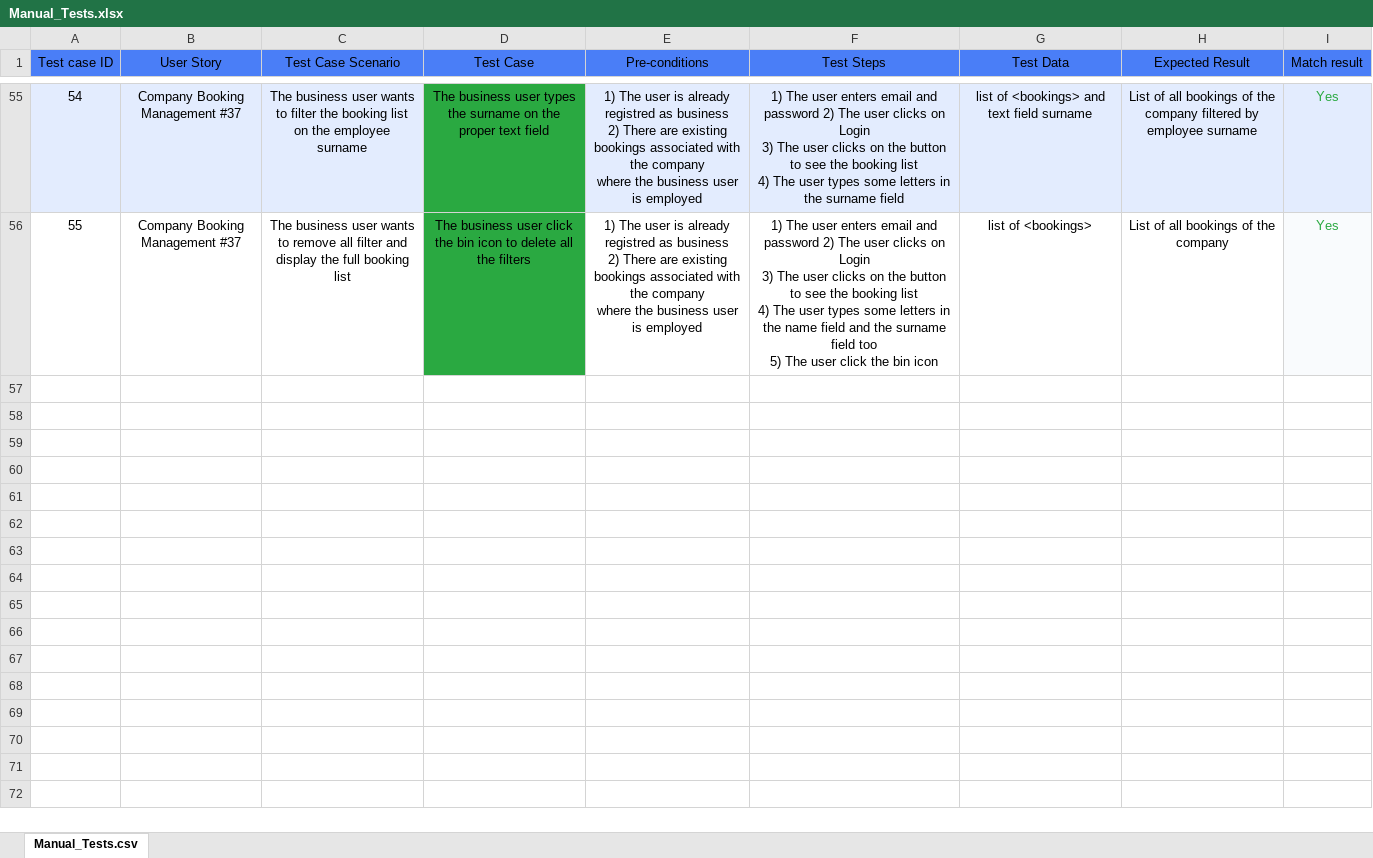
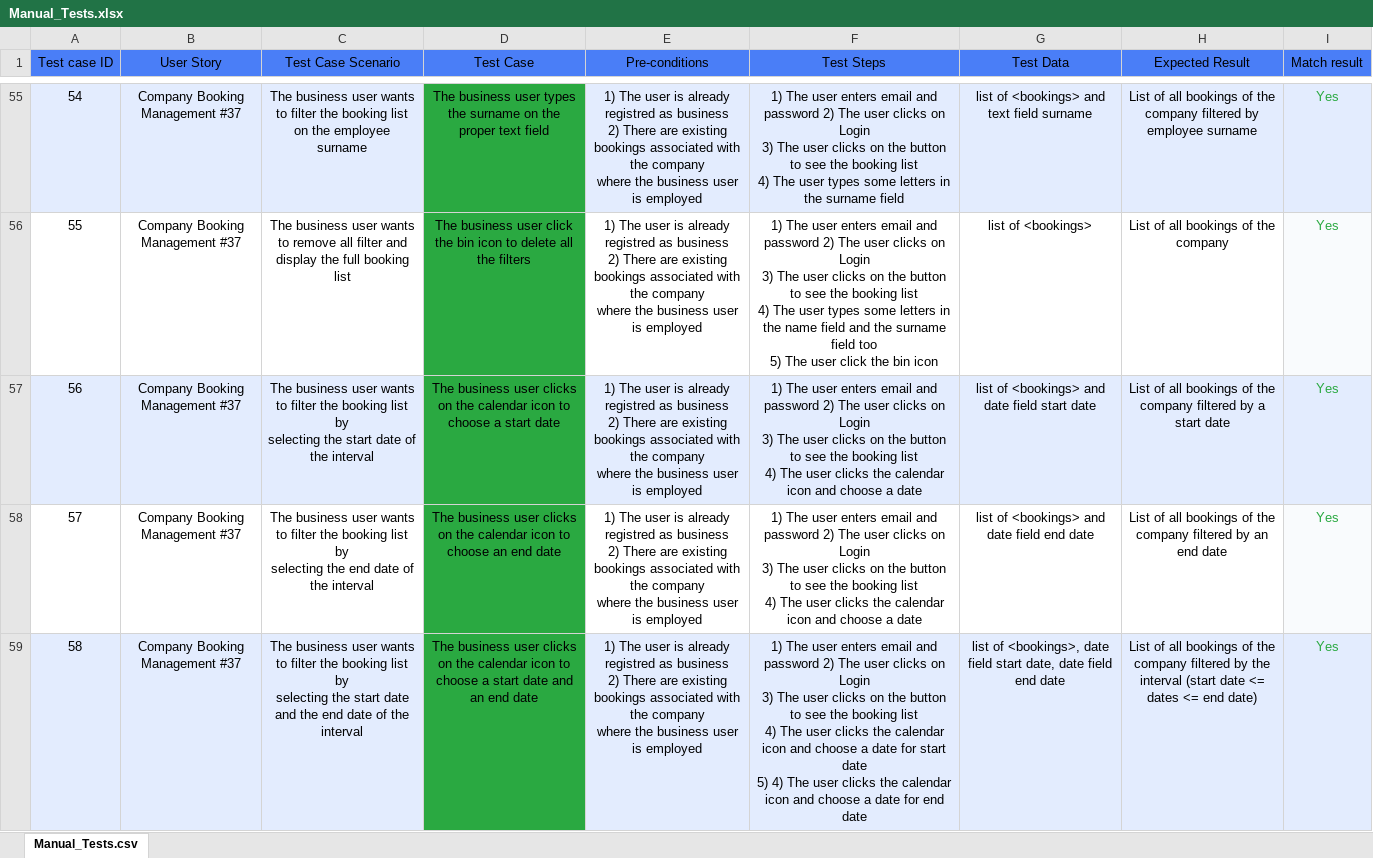
Before and after one commit to fabbio00/WorkNest, an Excel workbook: worknest-ui/Manual_Tests.xlsx, sheet Manual_Tests.csv, drawn as a sheet; only a part is shown, gaps mark what is left out; values as stored, in another font and other column widths than the file's, no borders; charts and pictures and table styles not drawn; ↵ is a line break in a cell; the diff names each change by its address in the sheet, - before the commit and + after, or states it on an @@ line.

Commit message:
added new tests ui and manual for start and end date (frontend)

```diff
--- a/worknest-ui/Manual_Tests.xlsx (sheet Manual_Tests.csv)
+++ b/worknest-ui/Manual_Tests.xlsx (sheet Manual_Tests.csv)
+row 57: 56 | Company Booking Management #37 | The business user wants to filter the booking list by ↵ selecting the start date of the interval | The business user clicks on the calendar icon to choose a start date | 1) The user is already registred as business ↵ 2) There are existing bookings associated with the company ↵ where the business user is employed | 1) The user enters email and password 2) The user clicks on Login ↵ 3) The user clicks on the button to see the booking list ↵ 4) The user clicks the calendar icon and choose a date | list of <bookings> and date field start date | List of all bookings of the company filtered by a start date | Yes
+row 58: 57 | Company Booking Management #37 | The business user wants to filter the booking list by ↵ selecting the end date of the interval | The business user clicks on the calendar icon to choose an end date | 1) The user is already registred as business ↵ 2) There are existing bookings associated with the company ↵ where the business user is employed | 1) The user enters email and password 2) The user clicks on Login ↵ 3) The user clicks on the button to see the booking list ↵ 4) The user clicks the calendar icon and choose a date | list of <bookings> and date field end date | List of all bookings of the company filtered by an end date | Yes
+row 59: 58 | Company Booking Management #37 | The business user wants to filter the booking list by ↵ selecting the start date and the end date of the interval | The business user clicks on the calendar icon to choose a start date and an end date | 1) The user is already registred as business ↵ 2) There are existing bookings associated with the company ↵ where the business user is employed | 1) The user enters email and password 2) The user clicks on Login ↵ 3) The user clicks on the button to see the booking list ↵ 4) The user clicks the calendar icon and choose a date for start date ↵ 5) 4) The user clicks the calendar icon and choose a date for end date | list of <bookings>, date field start date, date field end date | List of all bookings of the company filtered by the interval (start date <= dates <= end date) | Yes
```
Also changed, not shown: 5 other files.
